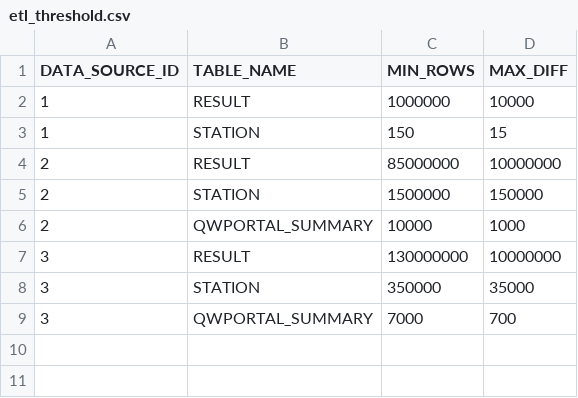
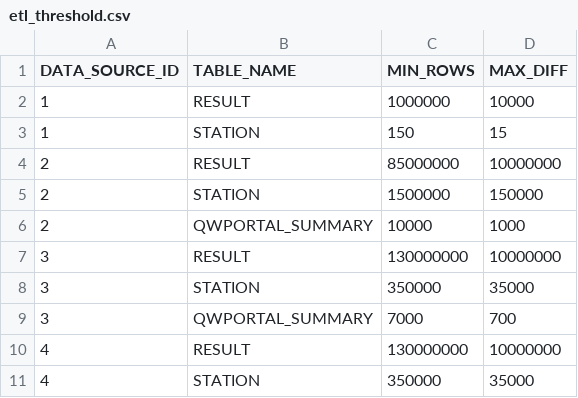
Before and after one commit to ssoper-usgs/schema-wqp-core, a CSV file: denormalized-oracle/changeLogData/etl_threshold.csv, drawn as a sheet.

Commit message:
WQP-697 - BioData first cut

```diff
--- a/denormalized-oracle/changeLogData/etl_threshold.csv
+++ b/denormalized-oracle/changeLogData/etl_threshold.csv
@@ -9 +9,3 @@ DATA_SOURCE_ID,TABLE_NAME,MIN_ROWS,MAX_DIFF
 3,QWPORTAL_SUMMARY,7000,700
+4,RESULT,130000000,10000000
+4,STATION,350000,35000
```
Also changed, not shown: 7 other files.
